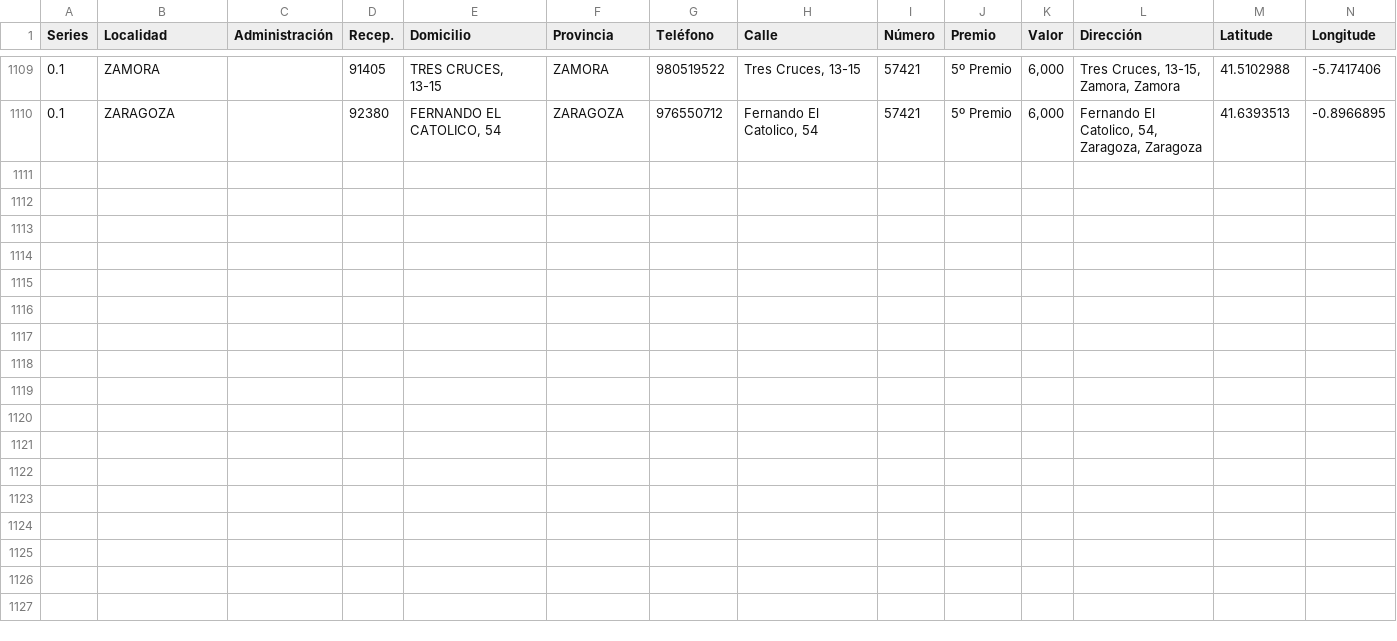
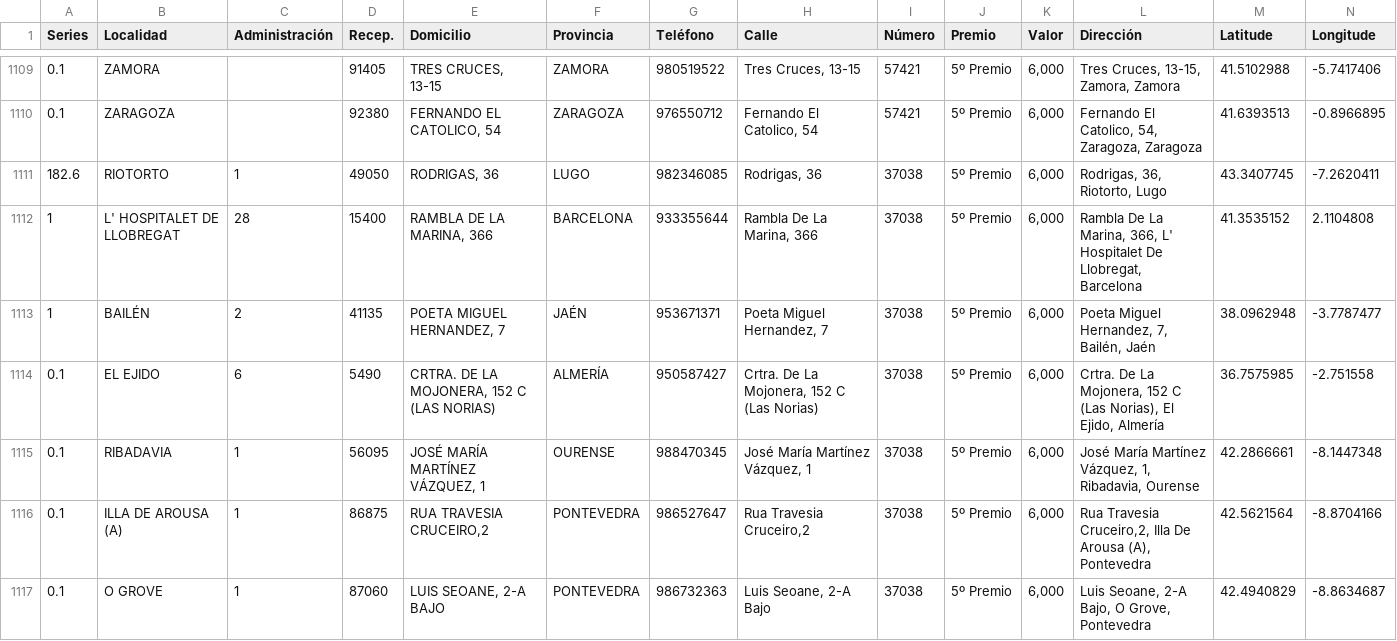
Before and after one commit to datosrtve/opendata, a CSV file: 2023/loteria-navidad/mapa-suerte.csv, drawn as a sheet; only a part is shown, gaps mark what is left out; rows hold the shown columns only; the diff names each change by its address in the sheet, - before the commit and + after, or states it on an @@ line.

Commit message:
Add files via upload

```diff
--- a/2023/loteria-navidad/mapa-suerte.csv
+++ b/2023/loteria-navidad/mapa-suerte.csv
+row 1111: 182.6 | RIOTORTO | 1 | 49050 | RODRIGAS, 36 | LUGO | 982346085 | Rodrigas, 36 | 37038 | 5º Premio | 6,000 | Rodrigas, 36, Riotorto, Lugo | 43.3407745 | -7.2620411
+row 1112: 1 | L' HOSPITALET DE LLOBREGAT | 28 | 15400 | RAMBLA DE LA MARINA, 366 | BARCELONA | 933355644 | Rambla De La Marina, 366 | 37038 | 5º Premio | 6,000 | Rambla De La Marina, 366, L' Hospitalet De Llobregat, Barcelona | 41.3535152 | 2.1104808
+row 1113: 1 | BAILÉN | 2 | 41135 | POETA MIGUEL HERNANDEZ, 7 | JAÉN | 953671371 | Poeta Miguel Hernandez, 7 | 37038 | 5º Premio | 6,000 | Poeta Miguel Hernandez, 7, Bailén, Jaén | 38.0962948 | -3.7787477
+row 1114: 0.1 | EL EJIDO | 6 | 5490 | CRTRA. DE LA MOJONERA, 152 C (LAS NORIAS) | ALMERÍA | 950587427 | Crtra. De La Mojonera, 152 C (Las Norias) | 37038 | 5º Premio | 6,000 | Crtra. De La Mojonera, 152 C (Las Norias), El Ejido, Almería | 36.7575985 | -2.751558
+row 1115: 0.1 | RIBADAVIA | 1 | 56095 | JOSÉ MARÍA MARTÍNEZ VÁZQUEZ, 1 | OURENSE | 988470345 | José María Martínez Vázquez, 1 | 37038 | 5º Premio | 6,000 | José María Martínez Vázquez, 1, Ribadavia, Ourense | 42.2866661 | -8.1447348
+row 1116: 0.1 | ILLA DE AROUSA (A) | 1 | 86875 | RUA TRAVESIA CRUCEIRO,2 | PONTEVEDRA | 986527647 | Rua Travesia Cruceiro,2 | 37038 | 5º Premio | 6,000 | Rua Travesia Cruceiro,2, Illa De Arousa (A), Pontevedra | 42.5621564 | -8.8704166
+row 1117: 0.1 | O GROVE | 1 | 87060 | LUIS SEOANE, 2-A BAJO | PONTEVEDRA | 986732363 | Luis Seoane, 2-A Bajo | 37038 | 5º Premio | 6,000 | Luis Seoane, 2-A Bajo, O Grove, Pontevedra | 42.4940829 | -8.8634687
```
